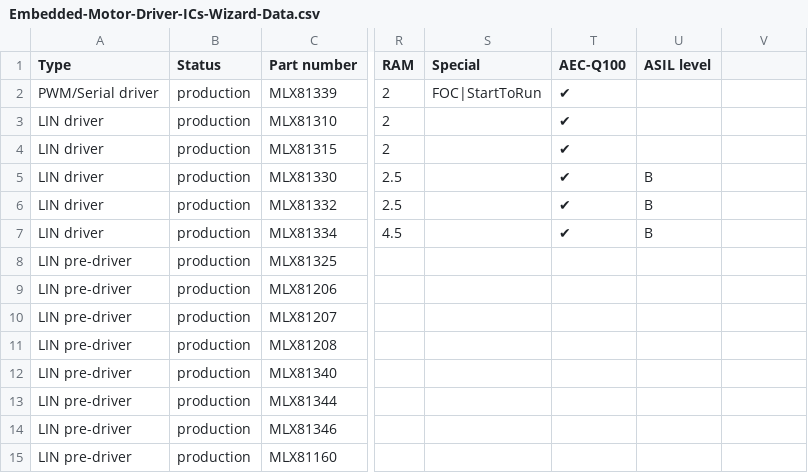
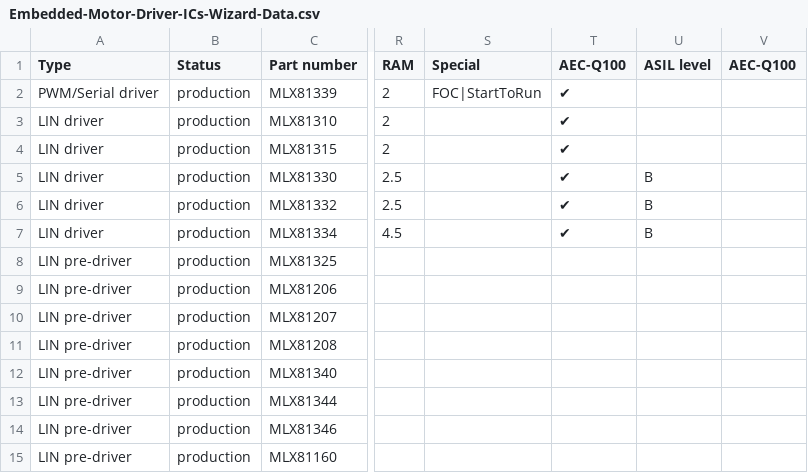
Before and after one commit to MelexisBC/Wizard--Embedded-Motor-Driver-ICs-Data, a CSV file: Embedded-Motor-Driver-ICs-Wizard-Data.csv, drawn as a sheet; only a part is shown, gaps mark what is left out; the diff names each change by its address in the sheet, - before the commit and + after, or states it on an @@ line.

Commit message:
Wizard - Embedded motor driver ICs - Google sheet updated

```diff
--- a/Embedded-Motor-Driver-ICs-Wizard-Data.csv
+++ b/Embedded-Motor-Driver-ICs-Wizard-Data.csv
-V1: (empty)
+V1: AEC-Q100
```
